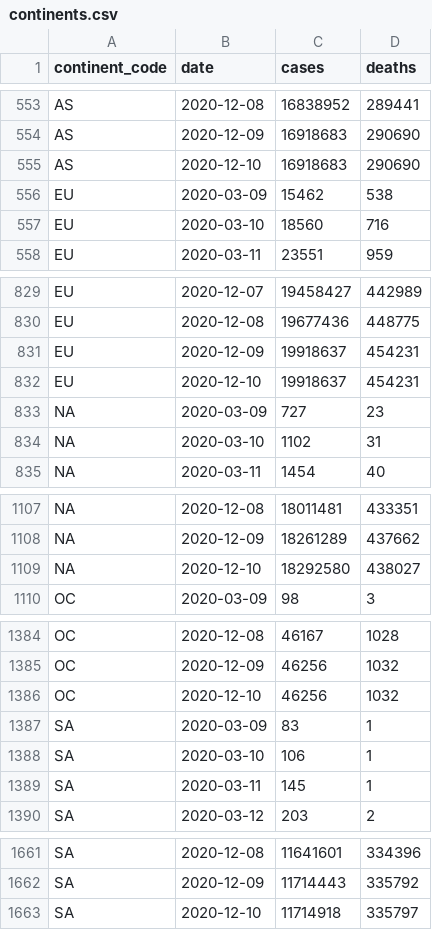
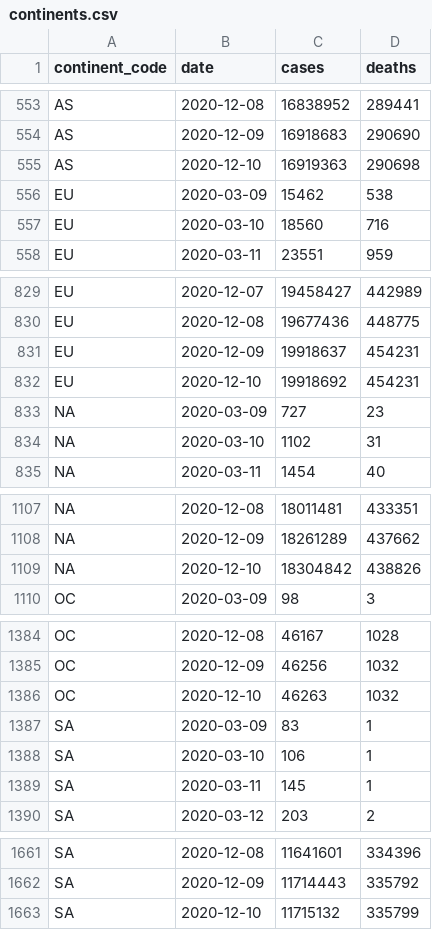
Before and after one commit to covid-open-data/xform-casecount-wom, a CSV file: output/continents.csv, drawn as a sheet; only a part is shown, gaps mark what is left out.

```diff
--- a/output/continents.csv
+++ b/output/continents.csv
@@ -554,3 +554,3 @@ AS,2020-12-08,16838952,289441
 AS,2020-12-09,16918683,290690
-AS,2020-12-10,16918683,290690
+AS,2020-12-10,16919363,290698
 EU,2020-03-09,15462,538
@@ -831,3 +831,3 @@ EU,2020-12-08,19677436,448775
 EU,2020-12-09,19918637,454231
-EU,2020-12-10,19918637,454231
+EU,2020-12-10,19918692,454231
 "NA",2020-03-09,727,23
@@ -1108,3 +1108,3 @@ EU,2020-12-10,19918637,454231
 "NA",2020-12-09,18261289,437662
-"NA",2020-12-10,18292580,438027
+"NA",2020-12-10,18304842,438826
 OC,2020-03-09,98,3
@@ -1385,3 +1385,3 @@ OC,2020-12-08,46167,1028
 OC,2020-12-09,46256,1032
-OC,2020-12-10,46256,1032
+OC,2020-12-10,46263,1032
 SA,2020-03-09,83,1
@@ -1662,2 +1662,2 @@ SA,2020-12-08,11641601,334396
 SA,2020-12-09,11714443,335792
-SA,2020-12-10,11714918,335797
+SA,2020-12-10,11715132,335799
```
Also changed, not shown: output/global.csv, output/who_regions.csv, 2 other files.
